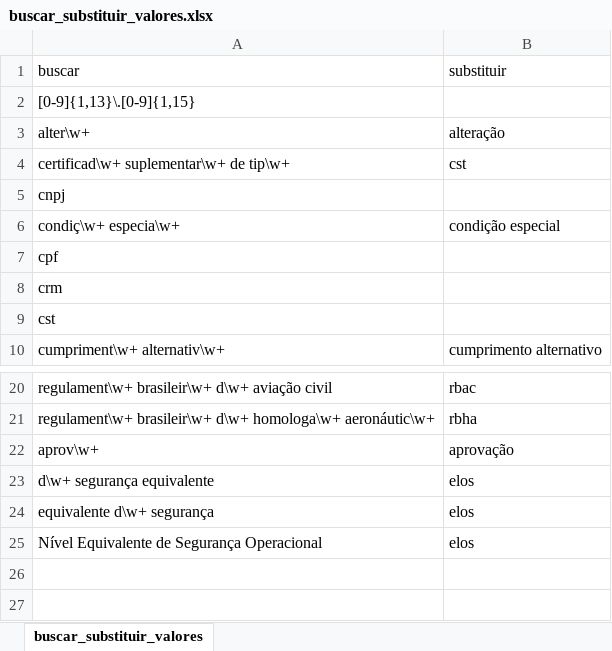
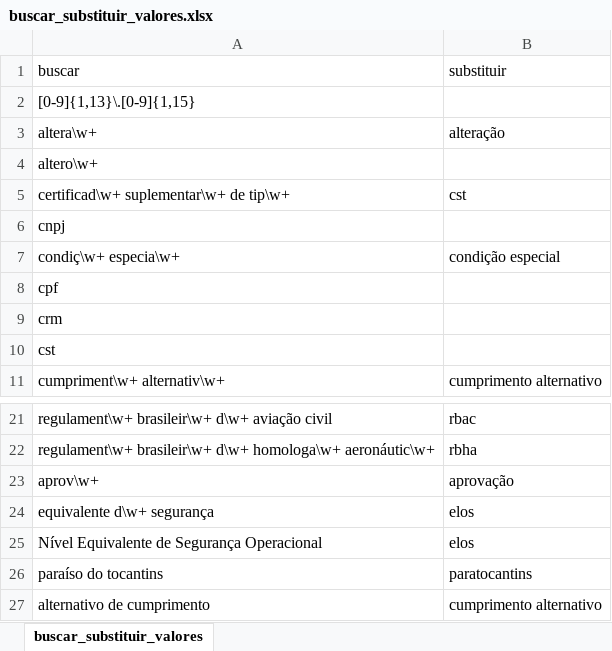
Before and after one commit to gabrielmacedoanac/flat-data-anac, an Excel workbook: buscar_substituir_valores.xlsx, sheet buscar_substituir_valores, drawn as a sheet; only a part is shown, gaps mark what is left out; values as stored, in another font and other column widths than the file's, no borders; removed rows and columns are numbered as before the commit, all else as after; the diff names each change by its address in the sheet, - before the commit and + after, or states it on an @@ line.

Commit message:
Update buscar_substituir_valores.xlsx

```diff
--- a/buscar_substituir_valores.xlsx (sheet buscar_substituir_valores)
+++ b/buscar_substituir_valores.xlsx (sheet buscar_substituir_valores)
-A3 (buscar): alter\w+
+A3 (buscar): altera\w+
+row 4: altero\w+
-row 23: d\w+ segurança equivalente | elos
+row 26: paraíso do tocantins | paratocantins
+row 27: alternativo de cumprimento | cumprimento alternativo
```
